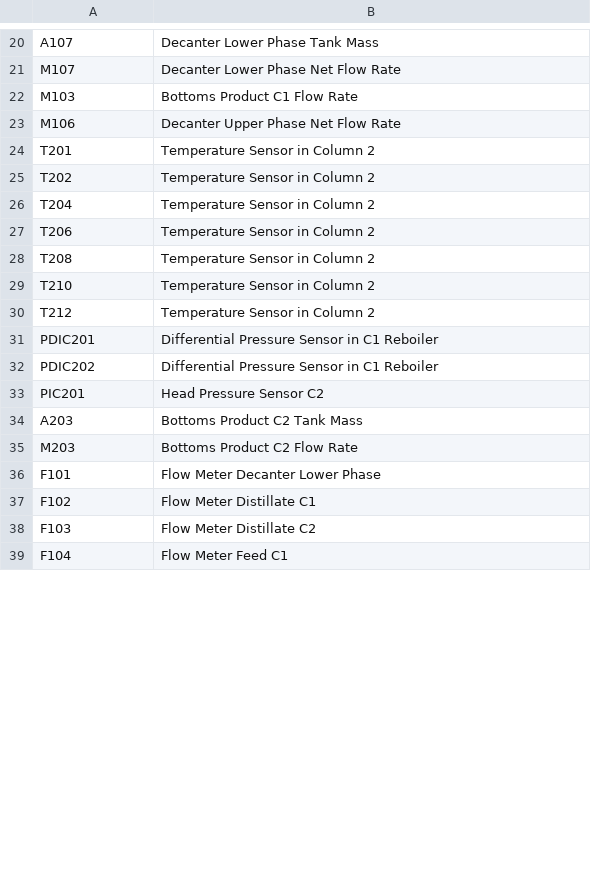
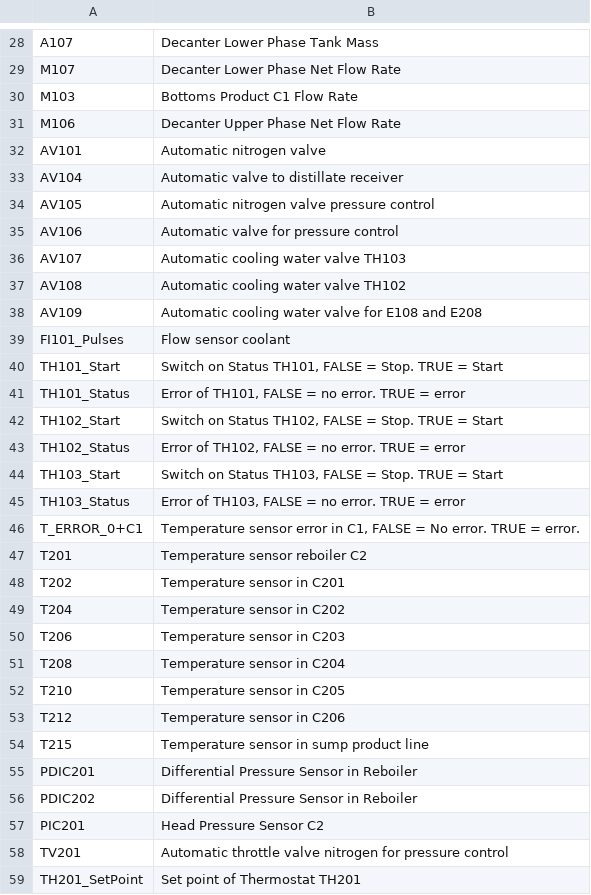
Before and after one commit to AparnaMuraleedharan/DataVisualization, a CSV file: ContinuousDistillationData/ScenarioB_BinaryComponent_n-butanolwater/FeaturesOverview_ButanolWater.csv, drawn as a sheet; only a part is shown, gaps mark what is left out; the shorter side is filled out with more unchanged rows; the diff covers the shown part only.

```diff
--- a/ContinuousDistillationData/ScenarioB_BinaryComponent_n-butanolwater/FeaturesOverview_ButanolWater.csv
+++ b/ContinuousDistillationData/ScenarioB_BinaryComponent_n-butanolwater/FeaturesOverview_ButanolWater.csv
@@ -23,11 +31,29 @@ M103,Bottoms Product C1 Flow Rate
 M106,Decanter Upper Phase Net Flow Rate
-T201,Temperature Sensor in Column 2
-T202,Temperature Sensor in Column 2
-T204,Temperature Sensor in Column 2
-T206,Temperature Sensor in Column 2
-T208,Temperature Sensor in Column 2
-T210,Temperature Sensor in Column 2
-T212,Temperature Sensor in Column 2
-PDIC201,Differential Pressure Sensor in C1 Reboiler
-PDIC202,Differential Pressure Sensor in C1 Reboiler
+AV101,Automatic nitrogen valve
+AV104,Automatic valve to distillate receiver
+AV105,Automatic nitrogen valve pressure control
+AV106,Automatic valve for pressure control
+AV107,Automatic cooling water valve TH103
+AV108,Automatic cooling water valve TH102
+AV109,Automatic cooling water valve for E108 and E208
+FI101_Pulses,Flow sensor coolant
+TH101_Start,"Switch on Status TH101, FALSE = Stop. TRUE = Start"
+TH101_Status,"Error of TH101, FALSE = no error. TRUE = error"
+TH102_Start,"Switch on Status TH102, FALSE = Stop. TRUE = Start"
+TH102_Status,"Error of TH102, FALSE = no error. TRUE = error"
+TH103_Start,"Switch on Status TH103, FALSE = Stop. TRUE = Start"
+TH103_Status,"Error of TH103, FALSE = no error. TRUE = error"
+T_ERROR_0+C1,"Temperature sensor error in C1,  FALSE = No error. TRUE = error."
+T201,Temperature sensor reboiler C2
+T202,Temperature sensor in C201
+T204,Temperature sensor in C202
+T206,Temperature sensor in C203
+T208,Temperature sensor in C204
+T210,Temperature sensor in C205
+T212,Temperature sensor in C206
+T215,Temperature sensor in sump product line
+PDIC201,Differential Pressure Sensor in Reboiler
+PDIC202,Differential Pressure Sensor in Reboiler
 PIC201,Head Pressure Sensor C2
+TV201,Automatic throttle valve nitrogen for pressure control
+TH201_SetPoint,Set point of Thermostat TH201
```
Also changed, not shown: 26 added rows, 1 removed row and 9 edited cells elsewhere in this file, ContinuousDistillationData/ScenarioA_SingleComponent_Water/FeaturesOverview_Water.csv, ContinuousDistillationData/ScenarioC_ReactiveOME/FeaturesOverview_OME.csv, 53 other files.
